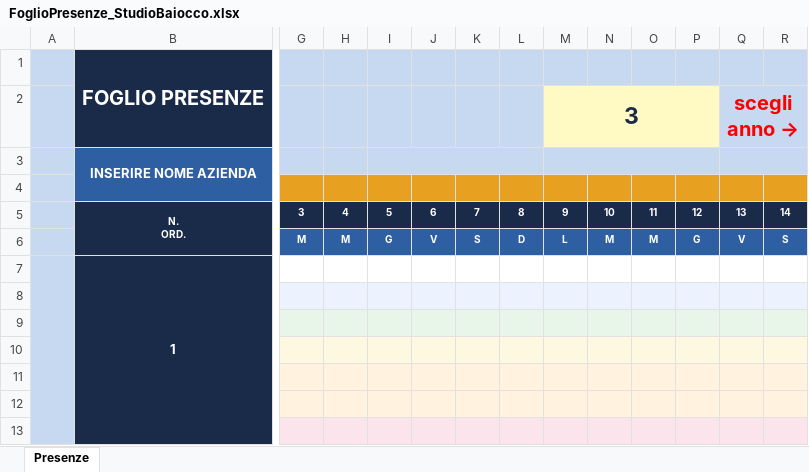
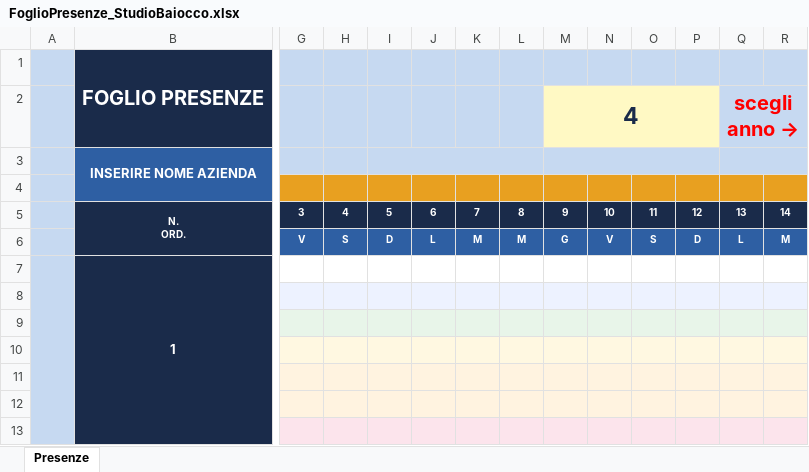
Before and after one commit to camillonicoletti/studio-baiocco, an Excel workbook: public/moduli/FoglioPresenze_StudioBaiocco.xlsx, sheet Presenze, drawn as a sheet; only a part is shown, gaps mark what is left out; values as stored, in another font and other column widths than the file's, no borders; charts and pictures and conditional formats not drawn; removed rows and columns are numbered as before the commit, all else as after; rows hold the shown columns only; the diff names each change by its address in the sheet, - before the commit and + after, or states it on an @@ line.

```diff
--- a/public/moduli/FoglioPresenze_StudioBaiocco.xlsx (sheet Presenze)
+++ b/public/moduli/FoglioPresenze_StudioBaiocco.xlsx (sheet Presenze)
-M2: 3
+M2: 4
-row 6:  |  | M | M | G | V | S | D | L | M | M | G | V | S
+row 6:  |  | V | S | D | L | M | M | G | V | S | D | L | M
```
Also changed, not shown: 6 other files.
